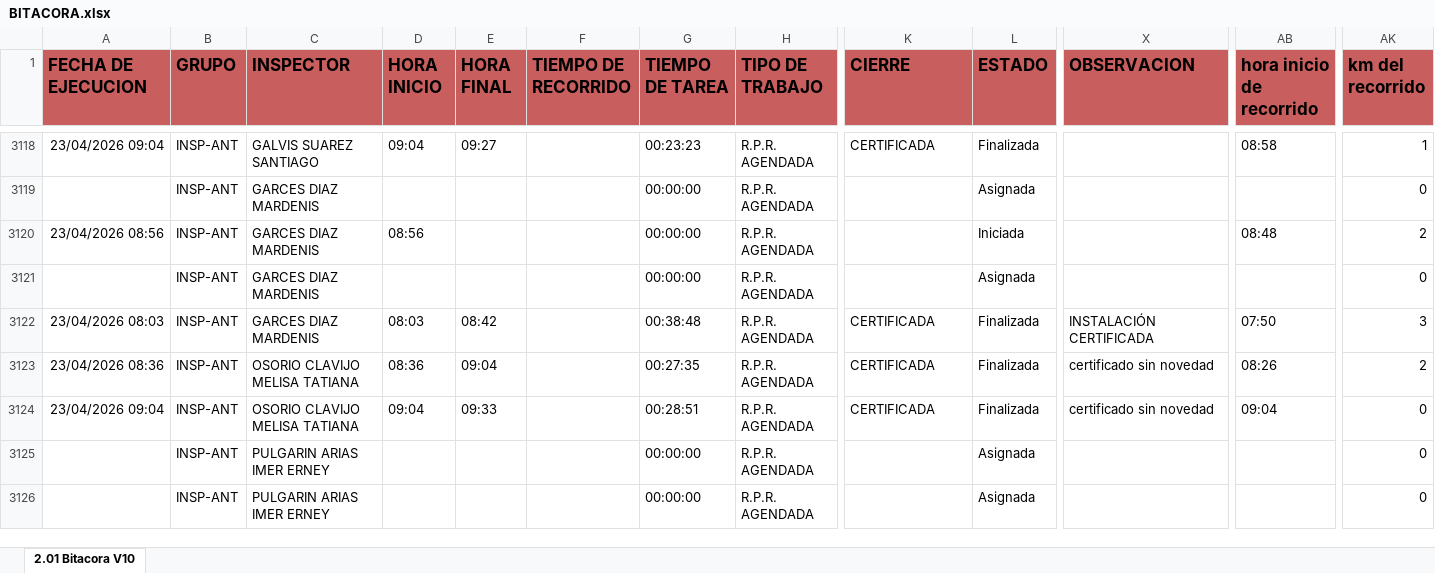
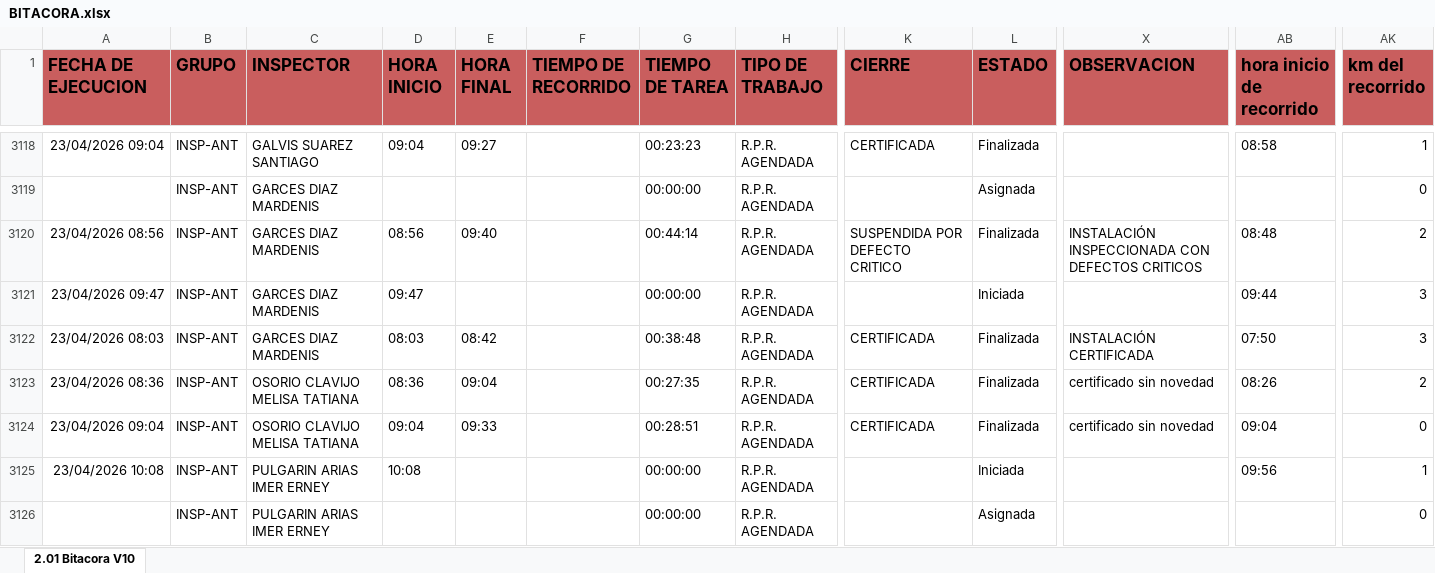
Before and after one commit to cristianchica2007z-create/dashboard-inspectores, an Excel workbook: BITACORA.xlsx, sheet 2.01 Bitacora V10, drawn as a sheet; only a part is shown, gaps mark what is left out; values as stored, in another font and other column widths than the file's, no borders; the diff covers the shown part only; the diff names each change by its address in the sheet, - before the commit and + after, or states it on an @@ line.

Commit message:
Actualización de BITACORA.xlsx desde Streamlit

```diff
--- a/BITACORA.xlsx (sheet 2.01 Bitacora V10)
+++ b/BITACORA.xlsx (sheet 2.01 Bitacora V10)
-E3120 (HORA FINAL): (empty)
+E3120 (HORA FINAL): 09:40
-G3120 (TIEMPO DE TAREA): 00:00:00
+G3120 (TIEMPO DE TAREA): 00:44:14
-K3120 (CIERRE): (empty)
+K3120 (CIERRE): SUSPENDIDA POR DEFECTO CRITICO
-L3120 (ESTADO): Iniciada
+L3120 (ESTADO): Finalizada
-X3120 (OBSERVACION): (empty)
+X3120 (OBSERVACION): INSTALACIÓN INSPECCIONADA CON DEFECTOS CRITICOS
-A3121 (FECHA DE EJECUCION): (empty)
+A3121 (FECHA DE EJECUCION): 23/04/2026 09:47
-D3121 (HORA INICIO): (empty)
+D3121 (HORA INICIO): 09:47
-L3121 (ESTADO): Asignada
+L3121 (ESTADO): Iniciada
-AB3121 (hora inicio de recorrido): (empty)
+AB3121 (hora inicio de recorrido): 09:44
-AK3121 (km del recorrido): 0
+AK3121 (km del recorrido): 3
-A3125 (FECHA DE EJECUCION): (empty)
+A3125 (FECHA DE EJECUCION): 23/04/2026 10:08
-D3125 (HORA INICIO): (empty)
+D3125 (HORA INICIO): 10:08
-L3125 (ESTADO): Asignada
+L3125 (ESTADO): Iniciada
-AB3125 (hora inicio de recorrido): (empty)
+AB3125 (hora inicio de recorrido): 09:56
-AK3125 (km del recorrido): 0
+AK3125 (km del recorrido): 1
```
Also changed, not shown: 17 added rows and 1105 edited cells elsewhere in this sheet.
